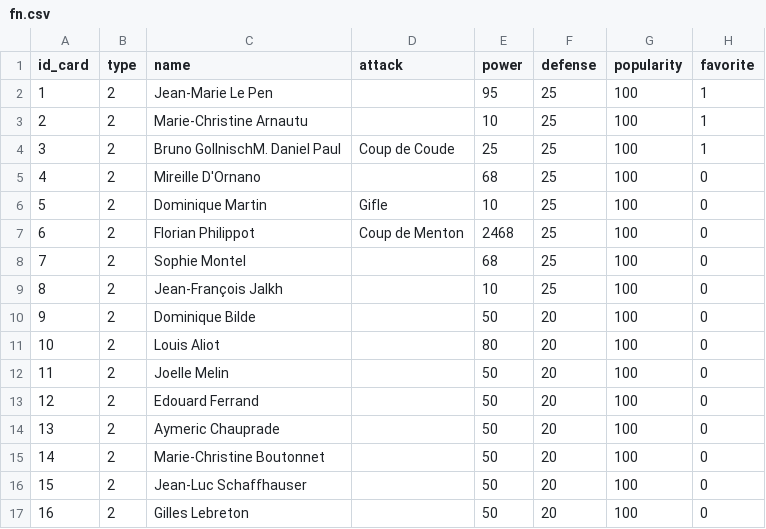
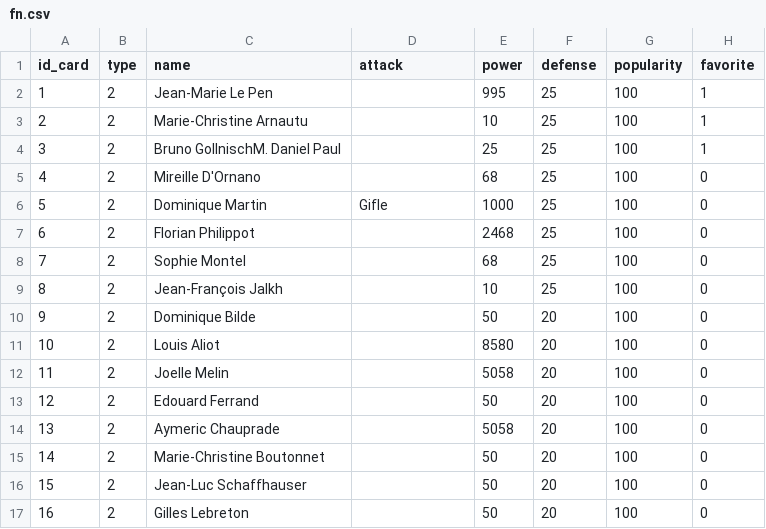
Before and after one commit to shideneyu/HeartRunes, a CSV file: datas/fn.csv, drawn as a sheet; only a part is shown.

```diff
--- a/datas/fn.csv
+++ b/datas/fn.csv
@@ -1,8 +1,8 @@
 id_card,type,name,attack,power,defense,popularity,favorite
-1,2,Jean-Marie Le Pen,,95,25,100,1
+1,2,Jean-Marie Le Pen,,995,25,100,1
 2,2,Marie-Christine Arnautu,,10,25,100,1
-3,2,Bruno GollnischM. Daniel Paul,Coup de Coude,25,25,100,1
+3,2,Bruno GollnischM. Daniel Paul,,25,25,100,1
 4,2,Mireille D'Ornano,,68,25,100,0
-5,2,Dominique Martin,Gifle,10,25,100,0
-6,2,Florian Philippot,Coup de Menton,2468,25,100,0
+5,2,Dominique Martin,Gifle,1000,25,100,0
+6,2,Florian Philippot,,2468,25,100,0
 7,2,Sophie Montel,,68,25,100,0
@@ -10,6 +10,6 @@ id_card,type,name,attack,power,defense,popularity,favorite
 9,2,Dominique Bilde,,50,20,100,0
-10,2,Louis Aliot,,80,20,100,0
-11,2,Joelle Melin,,50,20,100,0
+10,2,Louis Aliot,,8580,20,100,0
+11,2,Joelle Melin,,5058,20,100,0
 12,2,Edouard Ferrand,,50,20,100,0
-13,2,Aymeric Chauprade,,50,20,100,0
+13,2,Aymeric Chauprade,,5058,20,100,0
 14,2,Marie-Christine Boutonnet,,50,20,100,0
```
Also changed, not shown: datas/communistes.csv, datas/ps.csv, 6 other files.
